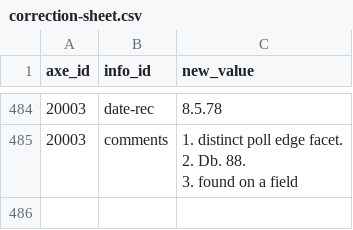
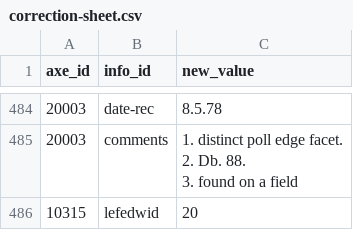
Before and after one commit to leigh-nugent/neo-axes, a CSV file: data/correction-sheet.csv, drawn as a sheet; only a part is shown, gaps mark what is left out; the diff names each change by its address in the sheet, - before the commit and + after, or states it on an @@ line.

```diff
--- a/data/correction-sheet.csv
+++ b/data/correction-sheet.csv
+row 486: 10315 | lefedwid | 20
```
Also changed, not shown: data/micropasts-neoaxes1.csv, 1 other file.
